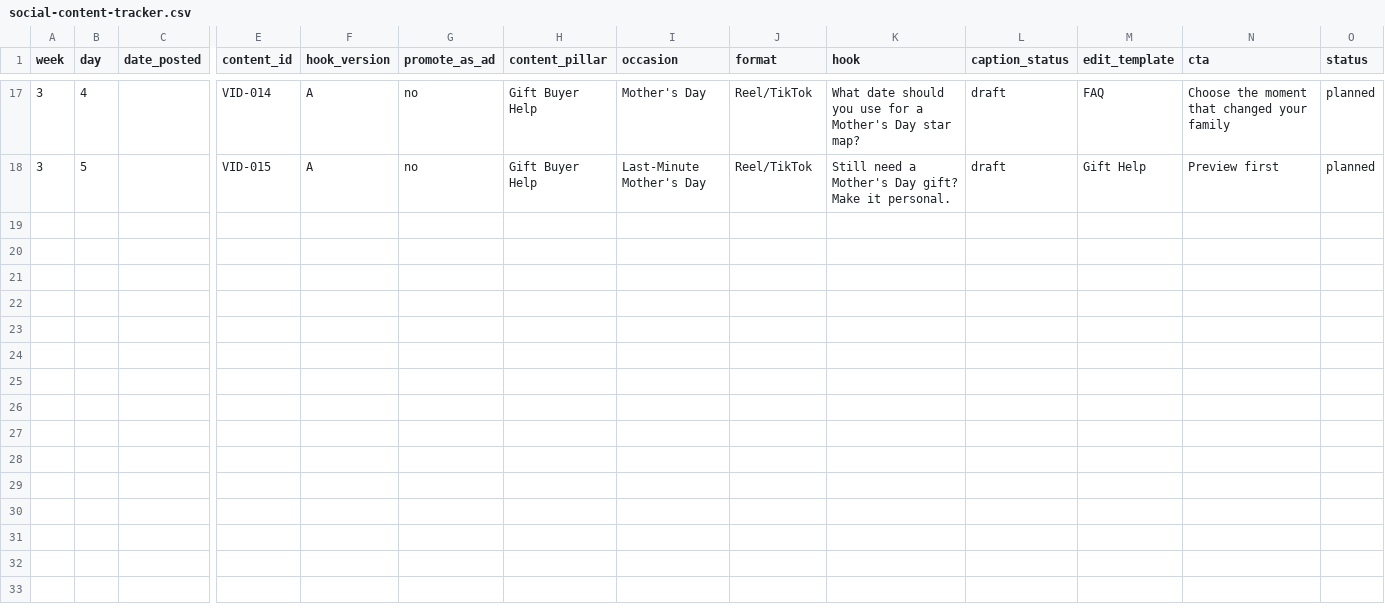
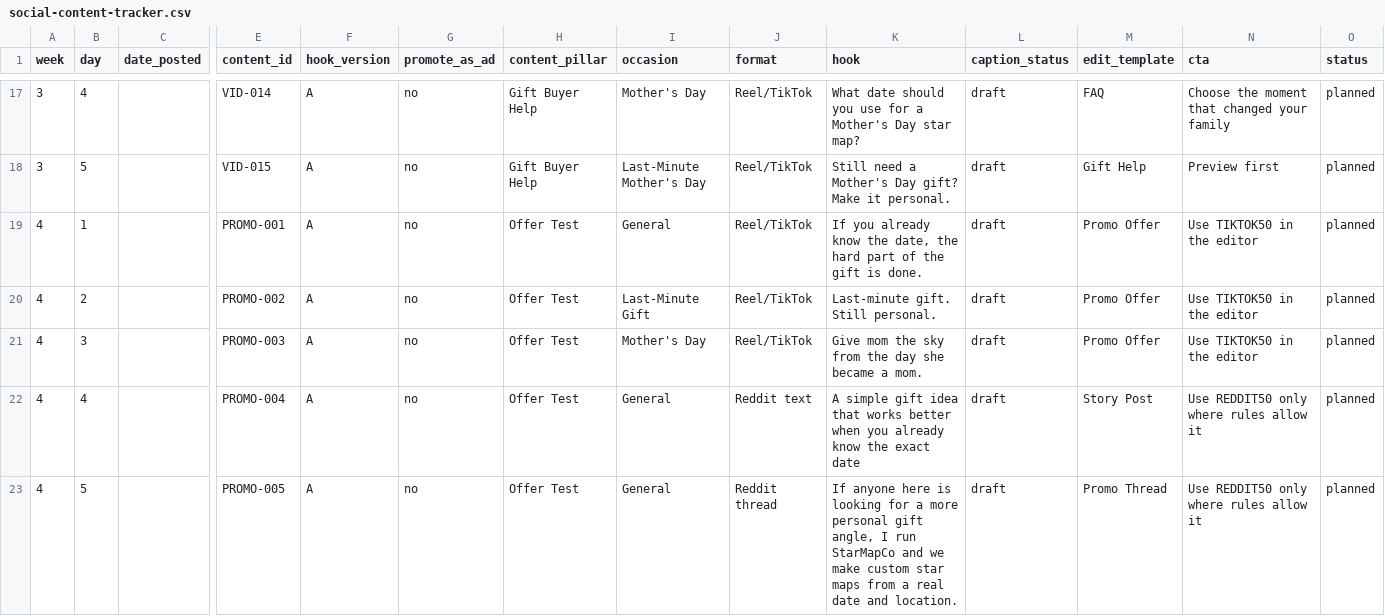
Before and after one commit to daveybehavey/starMapAppV2, a CSV file: star-map-app-final/docs/social-content-tracker.csv, drawn as a sheet; only a part is shown, gaps mark what is left out; rows hold the shown columns only; the diff names each change by its address in the sheet, - before the commit and + after, or states it on an @@ line.

Commit message:
docs(marketing): add ready-to-post social promo pack

```diff
--- a/star-map-app-final/docs/social-content-tracker.csv
+++ b/star-map-app-final/docs/social-content-tracker.csv
+row 19: 4 | 1 |  | PROMO-001 | A | no | Offer Test | General | Reel/TikTok | If you already know the date, the hard part of the gift is done. | draft | Promo Offer | Use TIKTOK50 in the editor | planned
+row 20: 4 | 2 |  | PROMO-002 | A | no | Offer Test | Last-Minute Gift | Reel/TikTok | Last-minute gift. Still personal. | draft | Promo Offer | Use TIKTOK50 in the editor | planned
+row 21: 4 | 3 |  | PROMO-003 | A | no | Offer Test | Mother's Day | Reel/TikTok | Give mom the sky from the day she became a mom. | draft | Promo Offer | Use TIKTOK50 in the editor | planned
+row 22: 4 | 4 |  | PROMO-004 | A | no | Offer Test | General | Reddit text | A simple gift idea that works better when you already know the exact date | draft | Story Post | Use REDDIT50 only where rules allow it | planned
+row 23: 4 | 5 |  | PROMO-005 | A | no | Offer Test | General | Reddit thread | If anyone here is looking for a more personal gift angle, I run StarMapCo and we make custom star maps from a real date and location. | draft | Promo Thread | Use REDDIT50 only where rules allow it | planned
```
Also changed, not shown: star-map-app-final/docs/promo-offer-tracker.csv, 3 other files.
